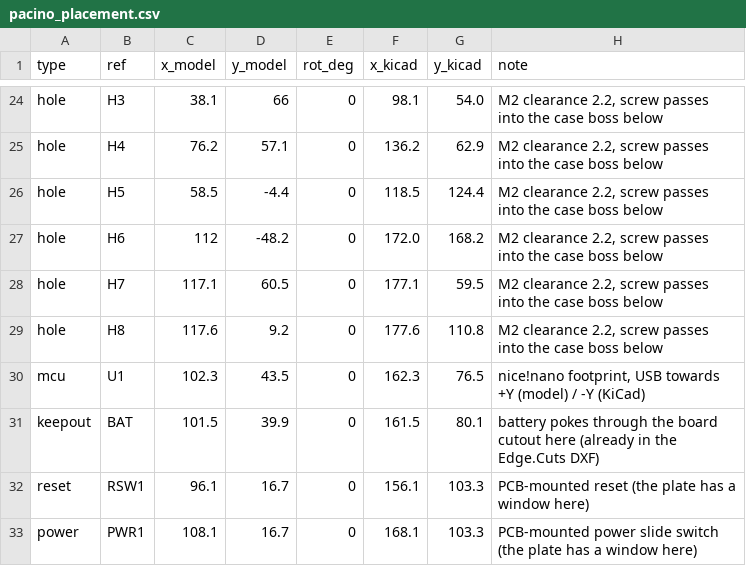
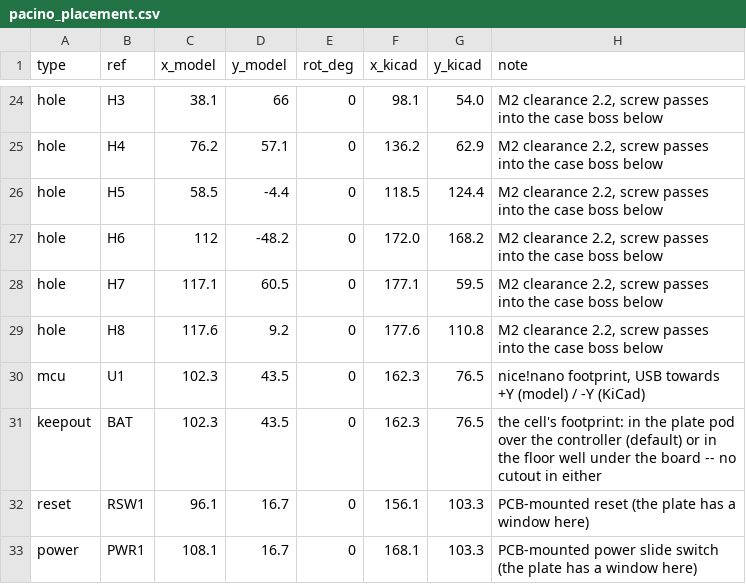
Before and after one commit to Pacane/pacino, a CSV file: docs/pcb/pacino_placement.csv, drawn as a sheet; only a part is shown, gaps mark what is left out.

```diff
--- a/docs/pcb/pacino_placement.csv
+++ b/docs/pcb/pacino_placement.csv
@@ -30,3 +30,3 @@ hole,H8,117.6,9.2,0,177.6,110.8,"M2 clearance 2.2, screw passes into the case bo
 mcu,U1,102.3,43.5,0,162.3,76.5,"nice!nano footprint, USB towards +Y (model) / -Y (KiCad)"
-keepout,BAT,101.5,39.9,0,161.5,80.1,battery pokes through the board cutout here (already in the Edge.Cuts DXF)
+keepout,BAT,102.3,43.5,0,162.3,76.5,the cell's footprint: in the plate pod over the controller (default) or in the floor well under the board -- no cutout in either
 reset,RSW1,96.1,16.7,0,156.1,103.3,PCB-mounted reset (the plate has a window here)
```
Also changed, not shown: 32 other files.
